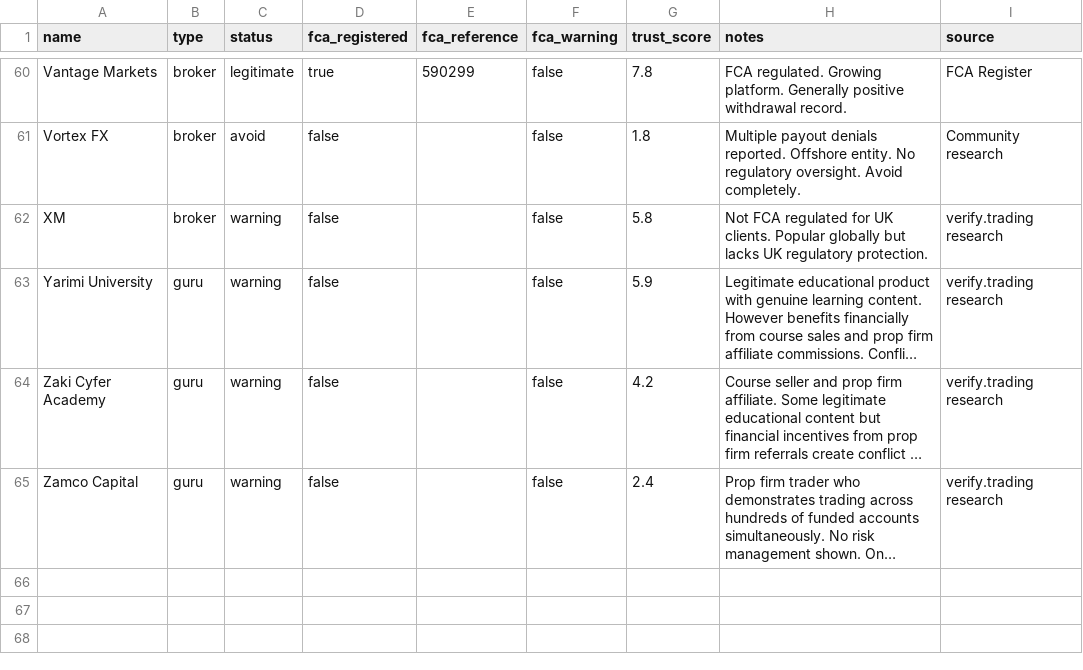
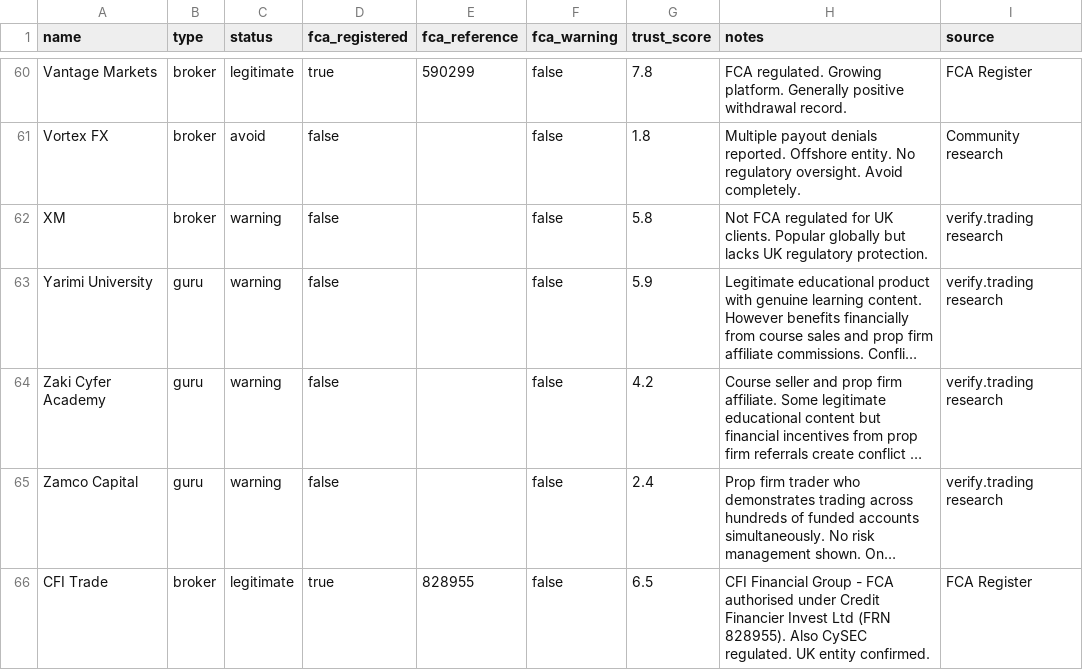
Before and after one commit to verify-trading/verify-trading, a CSV file: verified_entities_seed-1.csv, drawn as a sheet; only a part is shown, gaps mark what is left out; long unchanged cells end in …; the diff names each change by its address in the sheet, - before the commit and + after, or states it on an @@ line.

Commit message:
Refactor FCA lookup and enhance verification process
- Updated the FCA lookup process to include a name-based search fallback when FRN lookups fail, improving reliability in retrieving firm status.
- Adjusted the verification rules in the prompt to ensure direct usage of verification cards returned by the `verify_entity` function.
- Enhanced logging for tool results and card extraction to facilitate better debugging and monitoring of responses.
- Updated tests to reflect changes in the FCA status retrieval and verification logic.

```diff
--- a/verified_entities_seed-1.csv
+++ b/verified_entities_seed-1.csv
+row 66: CFI Trade | broker | legitimate | true | 828955 | false | 6.5 | CFI Financial Group - FCA authorised under Credit Financier Invest Ltd (FRN 828955). Also CySEC regulated. UK entity confirmed. | FCA Register
```
Also changed, not shown: 8 other files.
